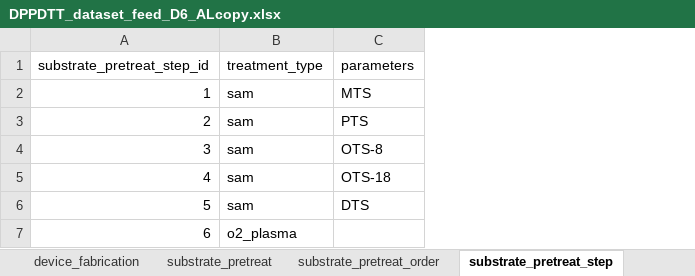
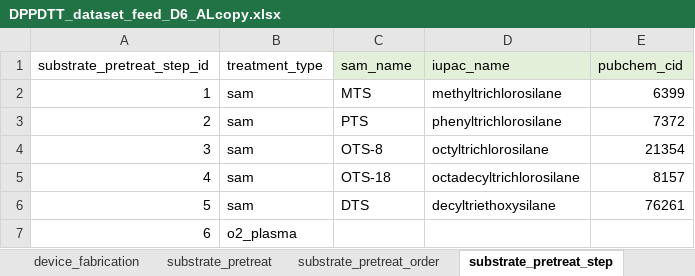
Before and after one commit to aaronliu64/ofet-db, an Excel workbook: db_feed/DPPDTT/DPPDTT_dataset_feed_D6_ALcopy.xlsx, sheet substrate_pretreat_step, drawn as a sheet; values as stored, in another font and other column widths than the file's, no borders; the diff names each change by its address in the sheet, - before the commit and + after, or states it on an @@ line.

```diff
--- a/db_feed/DPPDTT/DPPDTT_dataset_feed_D6_ALcopy.xlsx (sheet substrate_pretreat_step)
+++ b/db_feed/DPPDTT/DPPDTT_dataset_feed_D6_ALcopy.xlsx (sheet substrate_pretreat_step)
+column D (iupac_name), rows 2-6: methyltrichlorosilane | phenyltrichlorosilane | octyltrichlorosilane | octadecyltrichlorosilane | decyltriethoxysilane
+column E (pubchem_cid), rows 2-6: 6399 | 7372 | 21354 | 8157 | 76261
-C1: parameters
+C1: sam_name
-C1 fill: none
+C1 fill: #E2F0D9
```
Also changed, not shown: sheet ofet_process, sheet device_fabrication, sheet solution_treatment_step, sheet polymer_makeup, sheet solution, sheet post_process_order, 6 more sheets, ISA88-schema-ofetdb.xlsx, controlled_vocabulary.xlsx, 1 other file.
